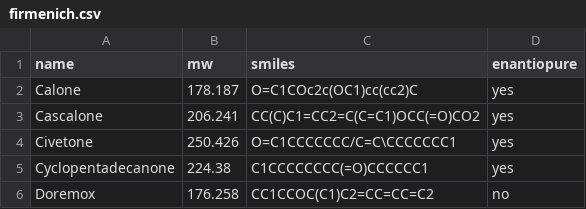
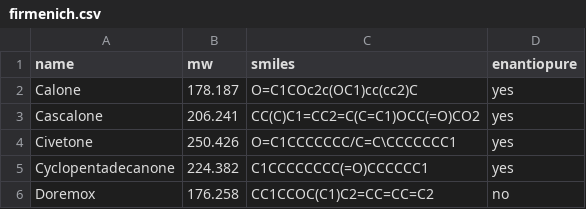
Before and after one commit to OpenSourceMycetoma/Adjuvant-Screen, a CSV file: firmenich.csv, drawn as a sheet.

Commit message:
Exaltone MW now pulled from NIST instead of pubchem

```diff
--- a/firmenich.csv
+++ b/firmenich.csv
@@ -4,3 +4,3 @@ Cascalone,206.241,CC(C)C1=CC2=C(C=C1)OCC(=O)CO2,yes
 Civetone,250.426,O=C1CCCCCCC/C=C\CCCCCCC1,yes
-Cyclopentadecanone,224.38,C1CCCCCCCC(=O)CCCCCC1,yes
+Cyclopentadecanone,224.382,C1CCCCCCCC(=O)CCCCCC1,yes
 Doremox,176.258,CC1CCOC(C1)C2=CC=CC=C2,no
```
